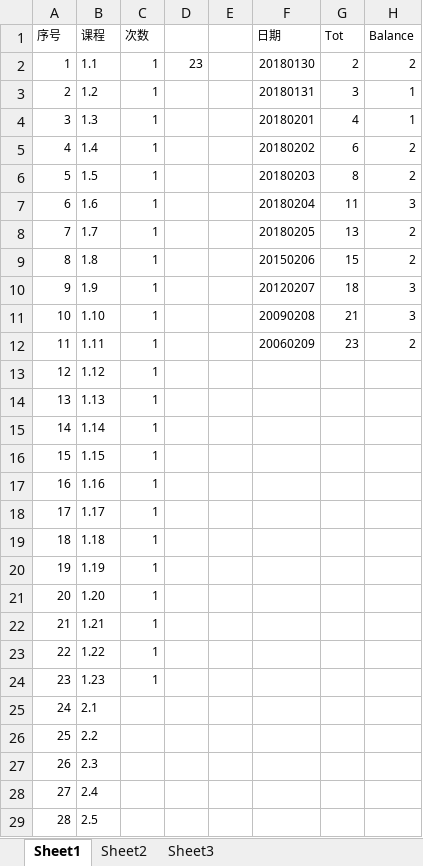
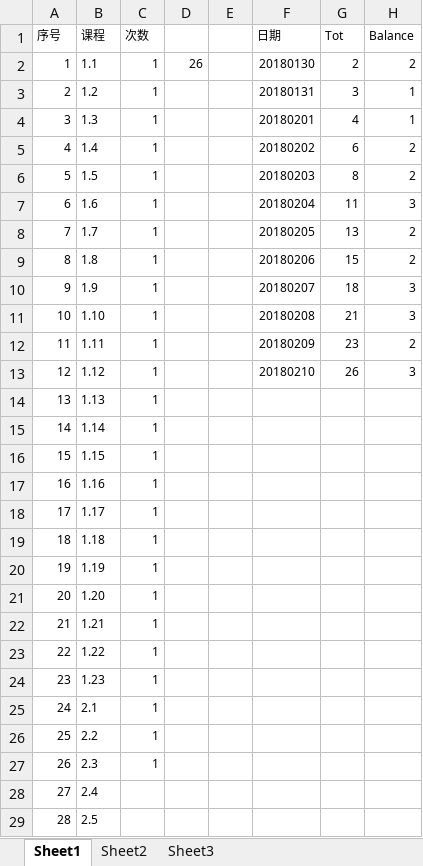
Before and after one commit to Jimmy419/Career, an Excel workbook: 做事 Doing/C.English——Friends.xlsx, sheet Sheet1, drawn as a sheet; only a part is shown; values as stored, in another font and other column widths than the file's, no borders; charts and pictures not drawn; the diff names each change by its address in the sheet, - before the commit and + after, or states it on an @@ line.

```diff
--- a/做事 Doing/C.English——Friends.xlsx (sheet Sheet1)
+++ b/做事 Doing/C.English——Friends.xlsx (sheet Sheet1)
-D2: 23
+D2: 26
-F9 (日期): 20150206
+F9 (日期): 20180206
-F10 (日期): 20120207
+F10 (日期): 20180207
-F11 (日期): 20090208
+F11 (日期): 20180208
-F12 (日期): 20060209
+F12 (日期): 20180209
-F13 (日期): (empty)
+F13 (日期): 20180210
-G13 (Tot): (empty)
+G13 (Tot): 26
-H13 (Balance): (empty)
+H13 (Balance): 3
-C25:C27 (次数): (empty)
+C25:C27 (次数): 1
```
Also changed, not shown: charts or pictures, 做事 Doing/A.Habits.xlsx, 做事 Doing/B.Wealth——Total assets.xlsx, 1 other file.
